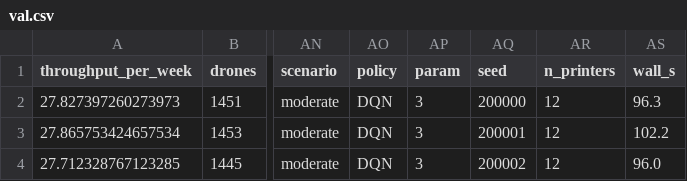
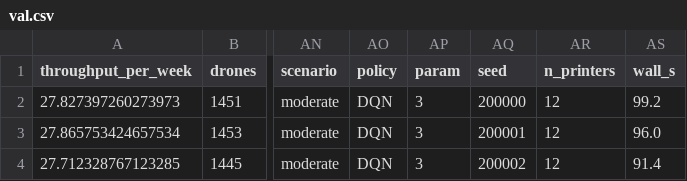
Before and after one commit to kovalyovserggr/line-agro-drone-dqn, a CSV file: experiments/article3/raw/dqn_ta_np12_s3/val.csv, drawn as a sheet; only a part is shown, gaps mark what is left out; the diff names each change by its address in the sheet, - before the commit and + after, or states it on an @@ line.

```diff
--- a/experiments/article3/raw/dqn_ta_np12_s3/val.csv
+++ b/experiments/article3/raw/dqn_ta_np12_s3/val.csv
-AS2 (wall_s): 96.3
+AS2 (wall_s): 99.2
-AS3 (wall_s): 102.2
+AS3 (wall_s): 96.0
-AS4 (wall_s): 96.0
+AS4 (wall_s): 91.4
```
Also changed, not shown: docs/article3/figures/fig_scenario_map_data.csv, experiments/article3/raw/dqn_ta_np12_s1/val.csv, 34 other files.
